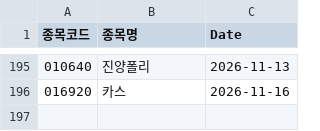
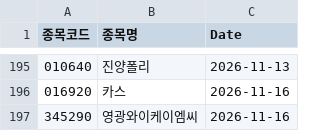
Before and after one commit to hermian/theme_stock, a CSV file: hosung/52whigh_in_3months.csv, drawn as a sheet; only a part is shown, gaps mark what is left out.

Commit message:
Add file via script

```diff
--- a/hosung/52whigh_in_3months.csv
+++ b/hosung/52whigh_in_3months.csv
@@ -196 +196,2 @@
 016920,카스,2026-11-16
+345290,영광와이케이엠씨,2026-11-16
```
